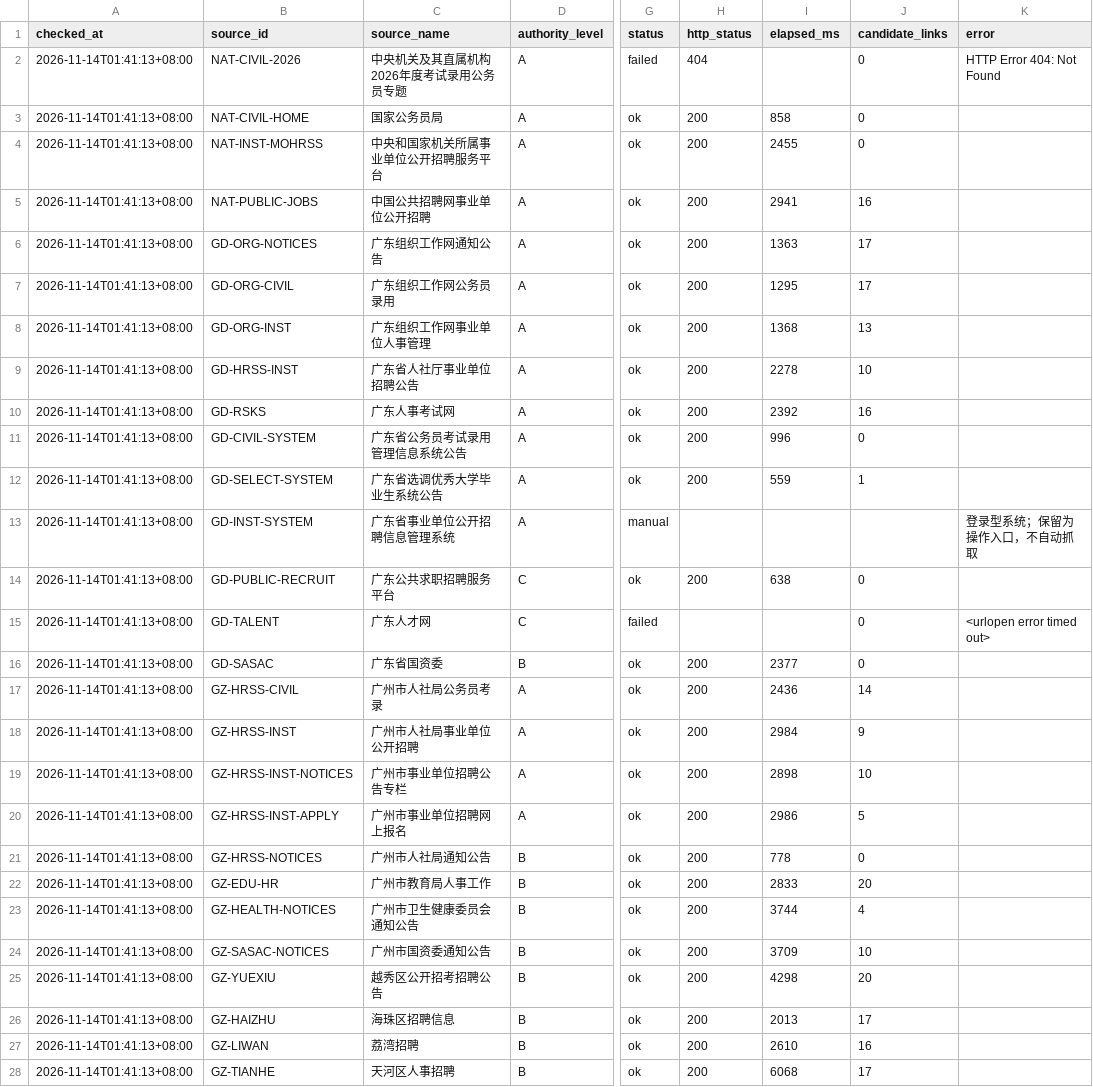
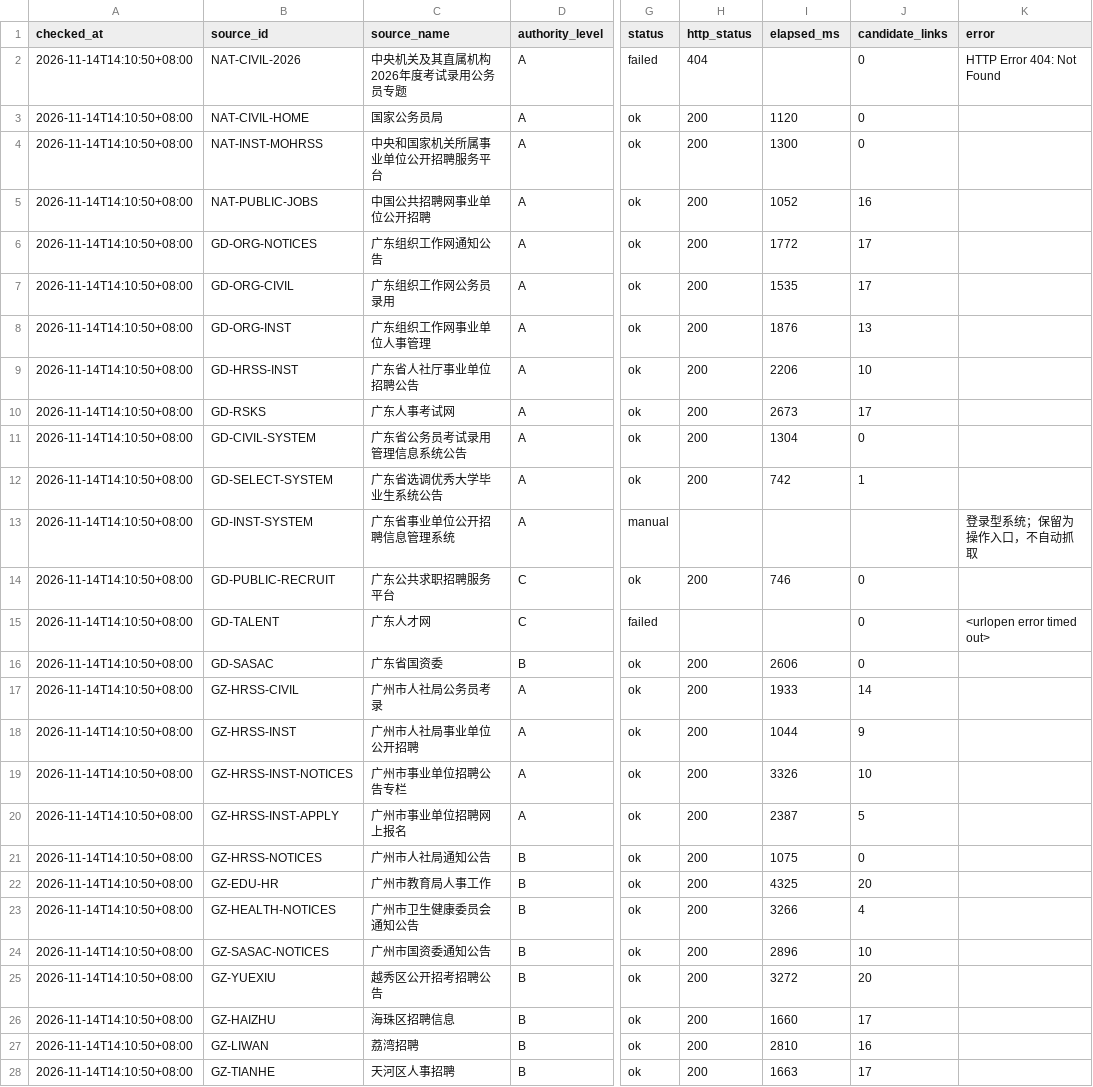
Before and after one commit to hrj-11055/guangdong-public-jobs-monitor, a CSV file: data/source_health.csv, drawn as a sheet; only a part is shown, gaps mark what is left out; the diff covers the shown part only; the diff names each change by its address in the sheet, - before the commit and + after, or states it on an @@ line.

```diff
--- a/data/source_health.csv
+++ b/data/source_health.csv
-A2:A28 (checked_at): 2026-11-14T01:41:13+08:00
+A2:A28 (checked_at): 2026-11-14T14:10:50+08:00
-I3 (elapsed_ms): 858
+I3 (elapsed_ms): 1120
-I4 (elapsed_ms): 2455
+I4 (elapsed_ms): 1300
-I5 (elapsed_ms): 2941
+I5 (elapsed_ms): 1052
-I6 (elapsed_ms): 1363
+I6 (elapsed_ms): 1772
-I7 (elapsed_ms): 1295
+I7 (elapsed_ms): 1535
-I8 (elapsed_ms): 1368
+I8 (elapsed_ms): 1876
-I9 (elapsed_ms): 2278
+I9 (elapsed_ms): 2206
-I10 (elapsed_ms): 2392
+I10 (elapsed_ms): 2673
-J10 (candidate_links): 16
+J10 (candidate_links): 17
-I11 (elapsed_ms): 996
+I11 (elapsed_ms): 1304
-I12 (elapsed_ms): 559
+I12 (elapsed_ms): 742
-I14 (elapsed_ms): 638
+I14 (elapsed_ms): 746
-I16 (elapsed_ms): 2377
+I16 (elapsed_ms): 2606
-I17 (elapsed_ms): 2436
+I17 (elapsed_ms): 1933
-I18 (elapsed_ms): 2984
+I18 (elapsed_ms): 1044
-I19 (elapsed_ms): 2898
+I19 (elapsed_ms): 3326
-I20 (elapsed_ms): 2986
+I20 (elapsed_ms): 2387
-I21 (elapsed_ms): 778
+I21 (elapsed_ms): 1075
-I22 (elapsed_ms): 2833
+I22 (elapsed_ms): 4325
-I23 (elapsed_ms): 3744
+I23 (elapsed_ms): 3266
-I24 (elapsed_ms): 3709
+I24 (elapsed_ms): 2896
-I25 (elapsed_ms): 4298
+I25 (elapsed_ms): 3272
-I26 (elapsed_ms): 2013
+I26 (elapsed_ms): 1660
-I27 (elapsed_ms): 2610
+I27 (elapsed_ms): 2810
-I28 (elapsed_ms): 6068
+I28 (elapsed_ms): 1663
```
Also changed, not shown: 62 edited cells elsewhere in this file, data/notices.csv, 2 other files.
